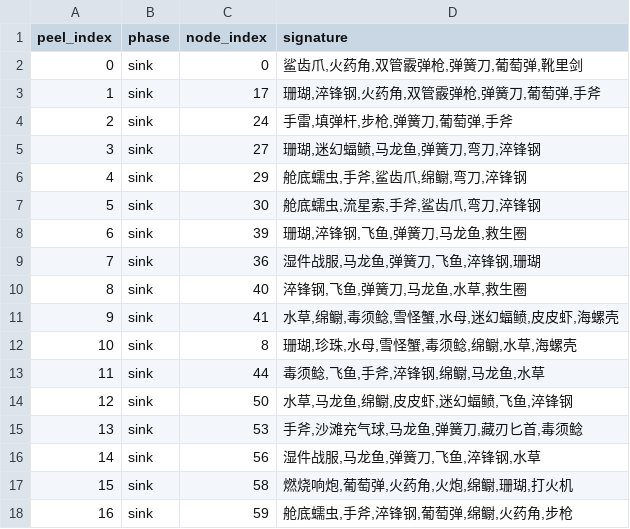
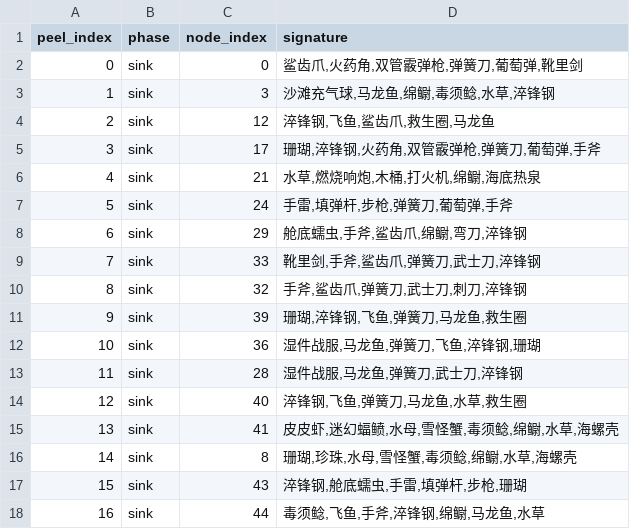
Before and after one commit to ClazyChen/bazaar-arena, a CSV file: out/l3/peel_order.csv, drawn as a sheet; only a part is shown; the diff covers the shown part only.

```diff
--- a/out/l3/peel_order.csv
+++ b/out/l3/peel_order.csv
@@ -2,17 +2,17 @@ peel_index,phase,node_index,signature
 0,sink,0,"鲨齿爪,火药角,双管霰弹枪,弹簧刀,葡萄弹,靴里剑"
-1,sink,17,"珊瑚,淬锋钢,火药角,双管霰弹枪,弹簧刀,葡萄弹,手斧"
-2,sink,24,"手雷,填弹杆,步枪,弹簧刀,葡萄弹,手斧"
-3,sink,27,"珊瑚,迷幻蝠鲼,马龙鱼,弹簧刀,弯刀,淬锋钢"
-4,sink,29,"舱底蠕虫,手斧,鲨齿爪,绵鳚,弯刀,淬锋钢"
-5,sink,30,"舱底蠕虫,流星索,手斧,鲨齿爪,弯刀,淬锋钢"
-6,sink,39,"珊瑚,淬锋钢,飞鱼,弹簧刀,马龙鱼,救生圈"
-7,sink,36,"湿件战服,马龙鱼,弹簧刀,飞鱼,淬锋钢,珊瑚"
-8,sink,40,"淬锋钢,飞鱼,弹簧刀,马龙鱼,水草,救生圈"
-9,sink,41,"水草,绵鳚,毒须鲶,雪怪蟹,水母,迷幻蝠鲼,皮皮虾,海螺壳"
-10,sink,8,"珊瑚,珍珠,水母,雪怪蟹,毒须鲶,绵鳚,水草,海螺壳"
-11,sink,44,"毒须鲶,飞鱼,手斧,淬锋钢,绵鳚,马龙鱼,水草"
-12,sink,50,"水草,马龙鱼,绵鳚,皮皮虾,迷幻蝠鲼,飞鱼,淬锋钢"
-13,sink,53,"手斧,沙滩充气球,马龙鱼,弹簧刀,藏刃匕首,毒须鲶"
-14,sink,56,"湿件战服,马龙鱼,弹簧刀,飞鱼,淬锋钢,水草"
-15,sink,58,"燃烧响炮,葡萄弹,火药角,火炮,绵鳚,珊瑚,打火机"
-16,sink,59,"舱底蠕虫,手斧,淬锋钢,葡萄弹,绵鳚,火药角,步枪"
+1,sink,3,"沙滩充气球,马龙鱼,绵鳚,毒须鲶,水草,淬锋钢"
+2,sink,12,"淬锋钢,飞鱼,鲨齿爪,救生圈,马龙鱼"
+3,sink,17,"珊瑚,淬锋钢,火药角,双管霰弹枪,弹簧刀,葡萄弹,手斧"
+4,sink,21,"水草,燃烧响炮,木桶,打火机,绵鳚,海底热泉"
+5,sink,24,"手雷,填弹杆,步枪,弹簧刀,葡萄弹,手斧"
+6,sink,29,"舱底蠕虫,手斧,鲨齿爪,绵鳚,弯刀,淬锋钢"
+7,sink,33,"靴里剑,手斧,鲨齿爪,弹簧刀,武士刀,淬锋钢"
+8,sink,32,"手斧,鲨齿爪,弹簧刀,武士刀,刺刀,淬锋钢"
+9,sink,39,"珊瑚,淬锋钢,飞鱼,弹簧刀,马龙鱼,救生圈"
+10,sink,36,"湿件战服,马龙鱼,弹簧刀,飞鱼,淬锋钢,珊瑚"
+11,sink,28,"湿件战服,马龙鱼,弹簧刀,武士刀,淬锋钢"
+12,sink,40,"淬锋钢,飞鱼,弹簧刀,马龙鱼,水草,救生圈"
+13,sink,41,"皮皮虾,迷幻蝠鲼,水母,雪怪蟹,毒须鲶,绵鳚,水草,海螺壳"
+14,sink,8,"珊瑚,珍珠,水母,雪怪蟹,毒须鲶,绵鳚,水草,海螺壳"
+15,sink,43,"淬锋钢,舱底蠕虫,手雷,填弹杆,步枪,珊瑚"
+16,sink,44,"毒须鲶,飞鱼,手斧,淬锋钢,绵鳚,马龙鱼,水草"
```
Also changed, not shown: 168 edited cells elsewhere in this file, out/l2/peel_order.csv, out/l2/quality_ranking.csv, 23 other files.
